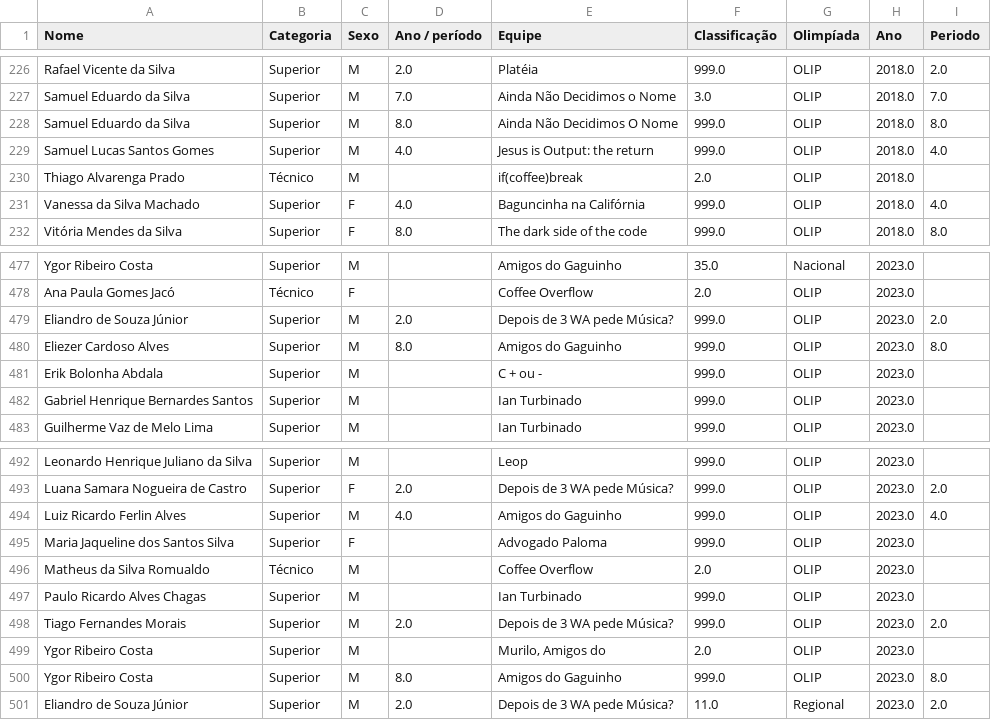
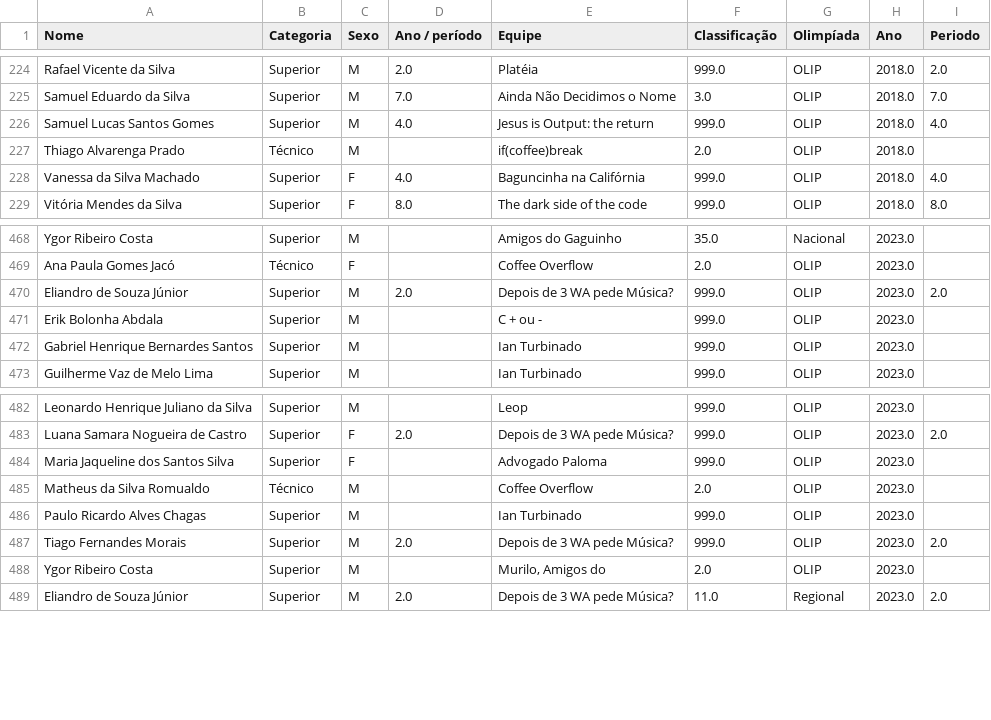
Before and after one commit to biancamtardeli/Predicao-Maratonas, a CSV file: dados_processados.csv, drawn as a sheet; only a part is shown, gaps mark what is left out; the diff covers the shown part only; the diff names each change by its address in the sheet, - before the commit and + after, or states it on an @@ line.

```diff
--- a/dados_processados.csv
+++ b/dados_processados.csv
-row 228: Samuel Eduardo da Silva | Superior | M | 8.0 | Ainda Não Decidimos O Nome | 999.0 | OLIP | 2018.0 | 8.0
-row 480: Eliezer Cardoso Alves | Superior | M | 8.0 | Amigos do Gaguinho | 999.0 | OLIP | 2023.0 | 8.0
-row 494: Luiz Ricardo Ferlin Alves | Superior | M | 4.0 | Amigos do Gaguinho | 999.0 | OLIP | 2023.0 | 4.0
-row 500: Ygor Ribeiro Costa | Superior | M | 8.0 | Amigos do Gaguinho | 999.0 | OLIP | 2023.0 | 8.0
```
Also changed, not shown: 8 removed rows elsewhere in this file, conferencia_olip.csv, saida_modelo/comparacao_modelos.csv, 20 other files.
